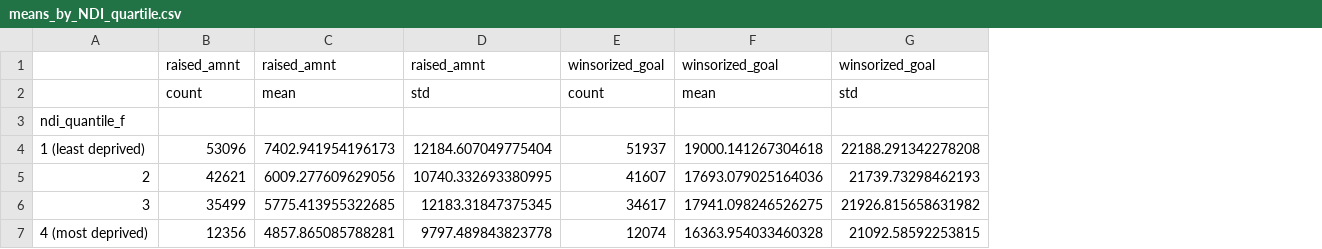
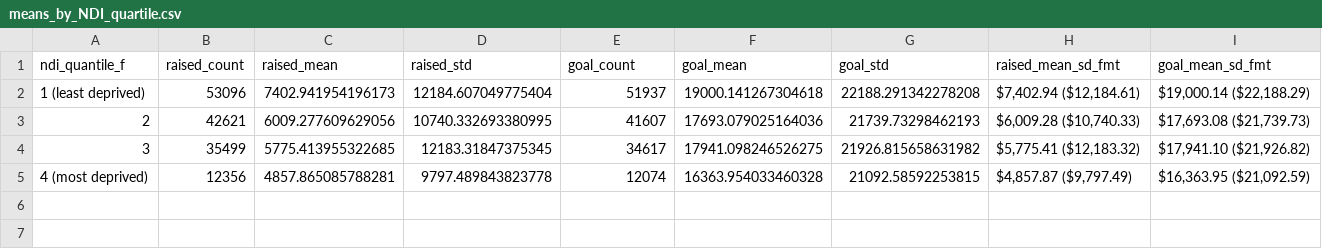
Before and after one commit to silverer/cancer-crowdfunding-explorer, a CSV file: output/output_analysis_results/means_by_NDI_quartile.csv, drawn as a sheet; removed rows and columns are numbered as before the commit, all else as after; the diff names each change by its address in the sheet, - before the commit and + after, or states it on an @@ line.

```diff
--- a/output/output_analysis_results/means_by_NDI_quartile.csv
+++ b/output/output_analysis_results/means_by_NDI_quartile.csv
+column H (raised_mean_sd_fmt), rows 2-5: $7,402.94 ($12,184.61) | $6,009.28 ($10,740.33) | $5,775.41 ($12,183.32) | $4,857.87 ($9,797.49)
+column I (goal_mean_sd_fmt), rows 2-5: $19,000.14 ($22,188.29) | $17,693.08 ($21,739.73) | $17,941.10 ($21,926.82) | $16,363.95 ($21,092.59)
-row 1:  | raised_amnt | raised_amnt | raised_amnt | winsorized_goal | winsorized_goal | winsorized_goal
-row 2:  | count | mean | std | count | mean | std
-B1: (empty)
+B1: raised_count
-C1: (empty)
+C1: raised_mean
-D1: (empty)
+D1: raised_std
-E1: (empty)
+E1: goal_count
-F1: (empty)
+F1: goal_mean
-G1: (empty)
+G1: goal_std
```
Also changed, not shown: output/output_analysis_results/anovas_by_campaign_year.csv, output/output_analysis_results/ndi_outputs_for_plots.csv, 4 other files.
